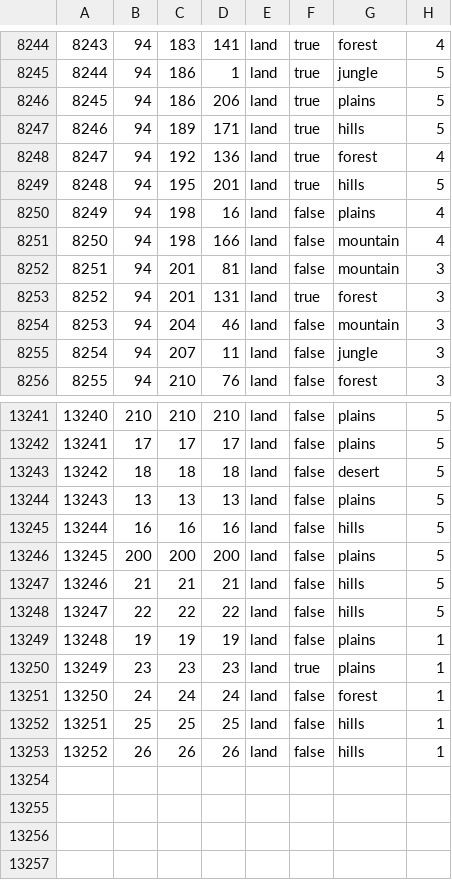
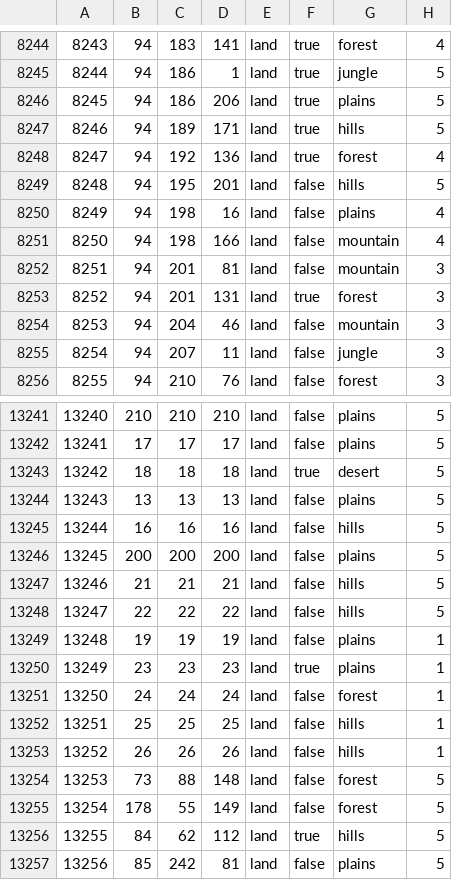
Before and after one commit to Therunerys/ProjectIntermarium, a CSV file: map/definition.csv, drawn as a sheet; only a part is shown, gaps mark what is left out.

```diff
--- a/map/definition.csv
+++ b/map/definition.csv
@@ -8248,3 +8248,3 @@
 8247;94;192;136;land;true;forest;4
-8248;94;195;201;land;true;hills;5
+8248;94;195;201;land;false;hills;5
 8249;94;198;16;land;false;plains;4
@@ -13242,3 +13242,3 @@
 13241;17;17;17;land;false;plains;5
-13242;18;18;18;land;false;desert;5
+13242;18;18;18;land;true;desert;5
 13243;13;13;13;land;false;plains;5
@@ -13253 +13253,5 @@
 13252;26;26;26;land;false;hills;1
+13253;73;88;148;land;false;forest;5
+13254;178;55;149;land;false;forest;5
+13255;84;62;112;land;true;hills;5
+13256;85;242;81;land;false;plains;5
```
Also changed, not shown: 54 other files.
